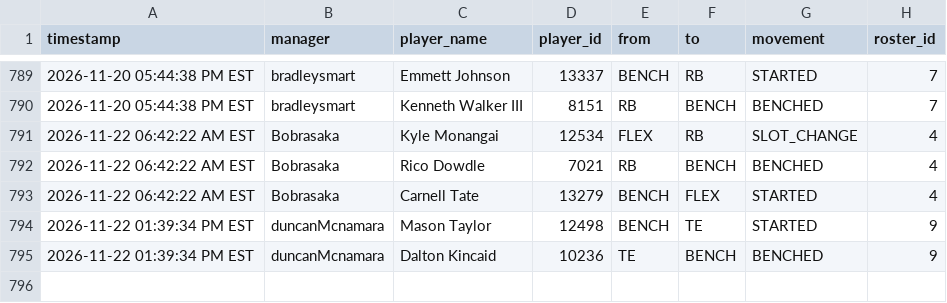
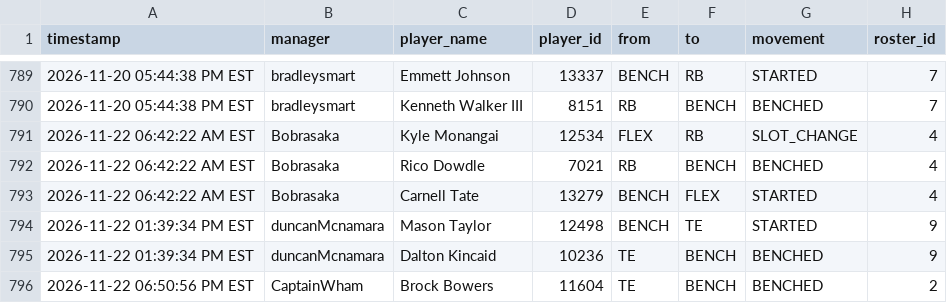
Before and after one commit to FatSquirrel57/sleeper-lineup-tracker, a CSV file: lineup_changes.csv, drawn as a sheet; only a part is shown, gaps mark what is left out.

```diff
--- a/lineup_changes.csv
+++ b/lineup_changes.csv
@@ -795 +795,2 @@ timestamp,manager,player_name,player_id,from,to,movement,roster_id
 2026-11-22 01:39:34 PM EST,duncanMcnamara,Dalton Kincaid,10236,TE,BENCH,BENCHED,9
+2026-11-22 06:50:56 PM EST,CaptainWham,Brock Bowers,11604,TE,BENCH,BENCHED,2
```
Also changed, not shown: 1 other file.
